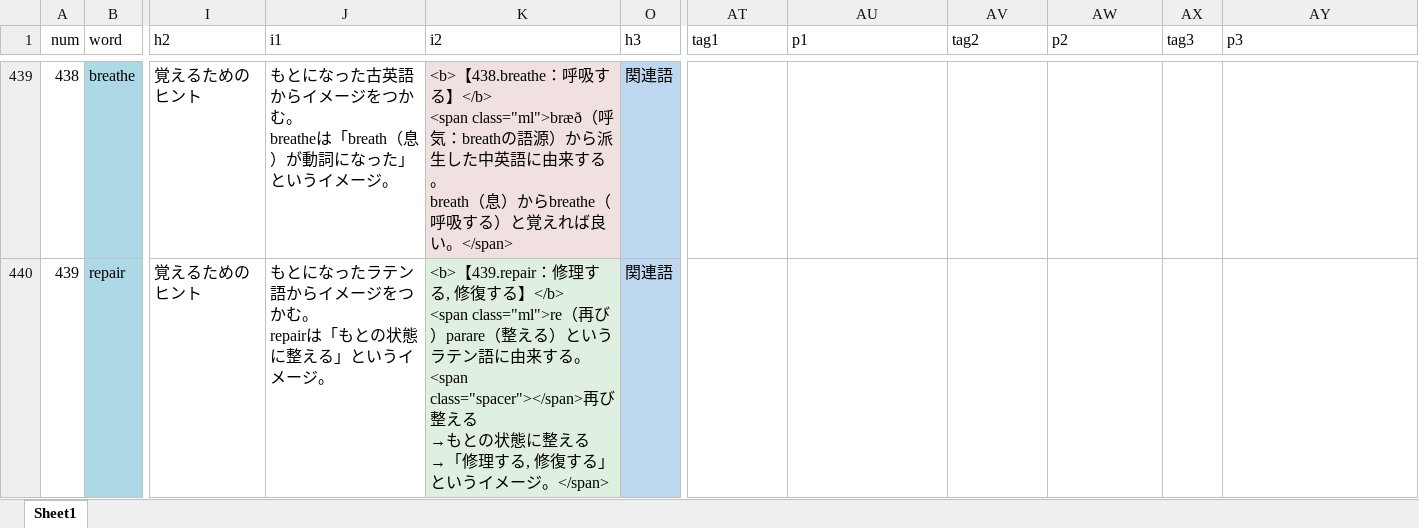
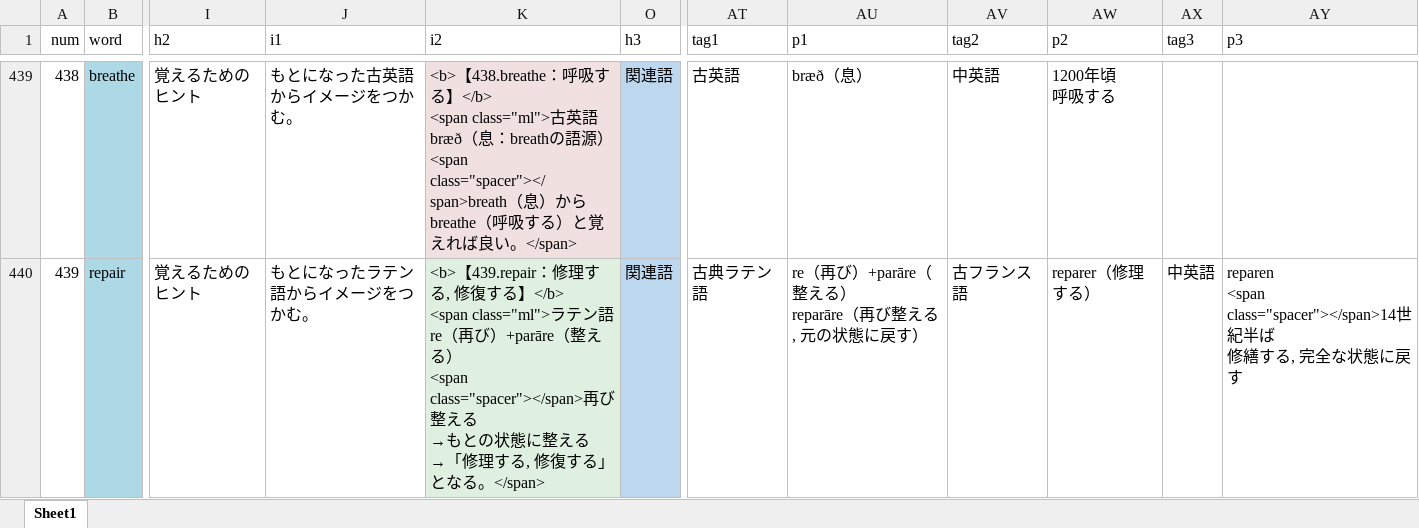
Before and after one commit to mar0ram/etymology-dictionary, an Excel workbook: data/etymology.xlsx, sheet Sheet1, drawn as a sheet; only a part is shown, gaps mark what is left out; values as stored, in another font and other column widths than the file's, no borders; conditional formats not drawn; ↵ is a line break in a cell; the diff covers the shown part only; the diff names each change by its address in the sheet, - before the commit and + after, or states it on an @@ line.

```diff
--- a/data/etymology.xlsx (sheet Sheet1)
+++ b/data/etymology.xlsx (sheet Sheet1)
-J439 (i1): もとになった古英語からイメージをつかむ。 ↵ breatheは「breath（息）が動詞になった」というイメージ。
+J439 (i1): もとになった古英語からイメージをつかむ。
-K439 (i2): …る】</b> ↵ <span class="ml">bræð（呼気：breathの語源）から派生した中英語に由来する。 ↵ breath（息）か…
+K439 (i2): …る】</b> ↵ <span class="ml">古英語 ↵ bræð（息：breathの語源） ↵ <span class="spacer"></span>breath（息）か…
-AT439 (tag1): (empty)
+AT439 (tag1): 古英語
-AU439 (p1): (empty)
+AU439 (p1): bræð（息）
-AV439 (tag2): (empty)
+AV439 (tag2): 中英語
-AW439 (p2): (empty)
+AW439 (p2): 1200年頃 ↵ 呼吸する
-J440 (i1): もとになったラテン語からイメージをつかむ。 ↵ repairは「もとの状態に整える」というイメージ。
+J440 (i1): もとになったラテン語からイメージをつかむ。
-K440 (i2): …る】</b> ↵ <span class="ml">re（再び）parare（整える）というラテン語に由来する。 ↵ <span class="spacer"></span>再び整える ↵ →もとの状態に整える ↵ →「修理する, 修復する」というイメージ。</span>
+K440 (i2): …る】</b> ↵ <span class="ml">ラテン語 ↵ re（再び）+parāre（整える） ↵ <span class="spacer"></span>再び整える ↵ →もとの状態に整える ↵ →「修理する, 修復する」となる。</span>
-AT440 (tag1): (empty)
+AT440 (tag1): 古典ラテン語
-AU440 (p1): (empty)
+AU440 (p1): re（再び）+parāre（整える） ↵ reparāre（再び整える, 元の状態に戻す）
-AV440 (tag2): (empty)
+AV440 (tag2): 古フランス語
-AW440 (p2): (empty)
+AW440 (p2): reparer（修理する）
-AX440 (tag3): (empty)
+AX440 (tag3): 中英語
-AY440 (p3): (empty)
+AY440 (p3): reparen ↵ <span class="spacer"></span>14世紀半ば ↵ 修繕する, 完全な状態に戻す
```
Also changed, not shown: 263 edited cells elsewhere in this sheet, 2 other files.
